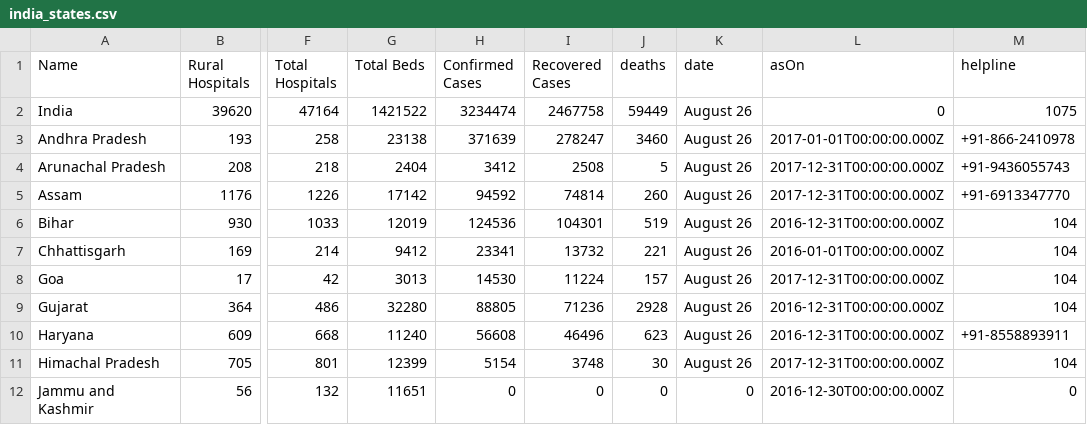
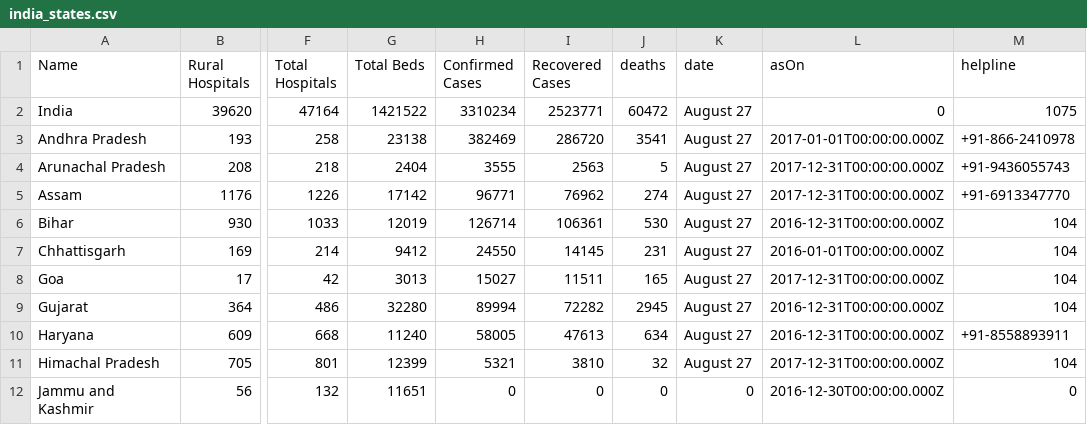
Before and after one commit to OneFourthLabs/CoViD19-Viz, a CSV file: india_states.csv, drawn as a sheet; only a part is shown, gaps mark what is left out; the diff covers the shown part only; the diff names each change by its address in the sheet, - before the commit and + after, or states it on an @@ line.

```diff
--- a/india_states.csv
+++ b/india_states.csv
-H2 (Confirmed Cases): 3234474
+H2 (Confirmed Cases): 3310234
-I2 (Recovered Cases): 2467758
+I2 (Recovered Cases): 2523771
-J2 (deaths): 59449
+J2 (deaths): 60472
-K2:K11 (date): August 26
+K2:K11 (date): August 27
-H3 (Confirmed Cases): 371639
+H3 (Confirmed Cases): 382469
-I3 (Recovered Cases): 278247
+I3 (Recovered Cases): 286720
-J3 (deaths): 3460
+J3 (deaths): 3541
-H4 (Confirmed Cases): 3412
+H4 (Confirmed Cases): 3555
-I4 (Recovered Cases): 2508
+I4 (Recovered Cases): 2563
-H5 (Confirmed Cases): 94592
+H5 (Confirmed Cases): 96771
-I5 (Recovered Cases): 74814
+I5 (Recovered Cases): 76962
-J5 (deaths): 260
+J5 (deaths): 274
-H6 (Confirmed Cases): 124536
+H6 (Confirmed Cases): 126714
-I6 (Recovered Cases): 104301
+I6 (Recovered Cases): 106361
-J6 (deaths): 519
+J6 (deaths): 530
-H7 (Confirmed Cases): 23341
+H7 (Confirmed Cases): 24550
-I7 (Recovered Cases): 13732
+I7 (Recovered Cases): 14145
-J7 (deaths): 221
+J7 (deaths): 231
-H8 (Confirmed Cases): 14530
+H8 (Confirmed Cases): 15027
-I8 (Recovered Cases): 11224
+I8 (Recovered Cases): 11511
-J8 (deaths): 157
+J8 (deaths): 165
-H9 (Confirmed Cases): 88805
+H9 (Confirmed Cases): 89994
-I9 (Recovered Cases): 71236
+I9 (Recovered Cases): 72282
-J9 (deaths): 2928
+J9 (deaths): 2945
-H10 (Confirmed Cases): 56608
+H10 (Confirmed Cases): 58005
-I10 (Recovered Cases): 46496
+I10 (Recovered Cases): 47613
-J10 (deaths): 623
+J10 (deaths): 634
-H11 (Confirmed Cases): 5154
+H11 (Confirmed Cases): 5321
-I11 (Recovered Cases): 3748
+I11 (Recovered Cases): 3810
-J11 (deaths): 30
+J11 (deaths): 32
```
Also changed, not shown: 79 edited cells elsewhere in this file, india_states_daily.csv.
